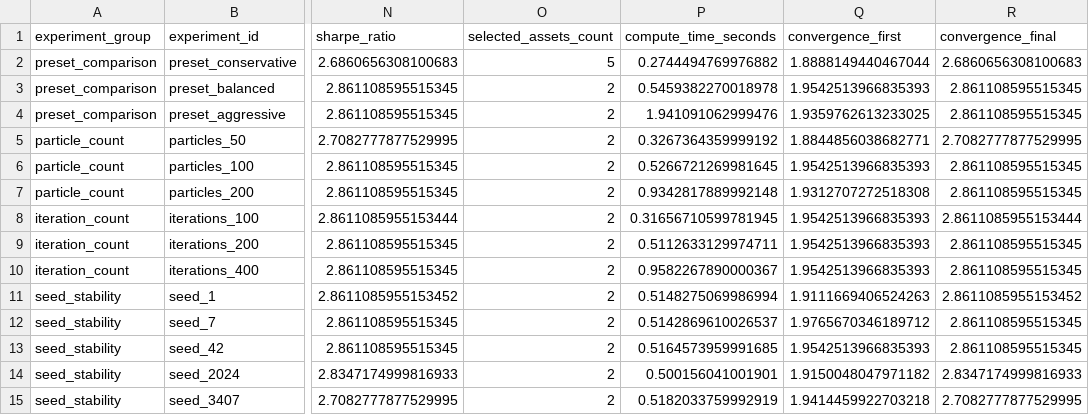
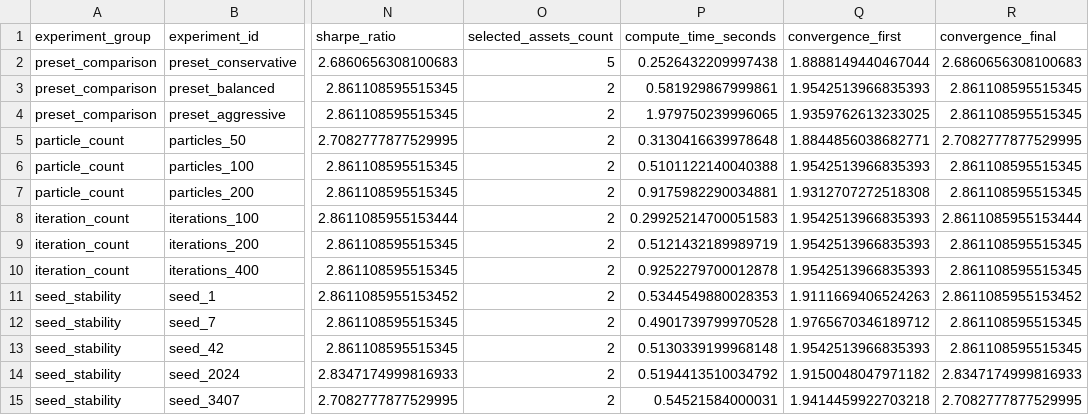
Before and after one commit to Wandler-dev/PSO-Portfolio, a CSV file: data/experiments/experiment_summary.csv, drawn as a sheet; only a part is shown, gaps mark what is left out; the diff names each change by its address in the sheet, - before the commit and + after, or states it on an @@ line.

```diff
--- a/data/experiments/experiment_summary.csv
+++ b/data/experiments/experiment_summary.csv
-P2 (compute_time_seconds): 0.2744494769976882
+P2 (compute_time_seconds): 0.2526432209997438
-P3 (compute_time_seconds): 0.5459382270018978
+P3 (compute_time_seconds): 0.581929867999861
-P4 (compute_time_seconds): 1.941091062999476
+P4 (compute_time_seconds): 1.979750239996065
-P5 (compute_time_seconds): 0.3267364359999192
+P5 (compute_time_seconds): 0.3130416639978648
-P6 (compute_time_seconds): 0.5266721269981645
+P6 (compute_time_seconds): 0.5101122140040388
-P7 (compute_time_seconds): 0.9342817889992148
+P7 (compute_time_seconds): 0.9175982290034881
-P8 (compute_time_seconds): 0.31656710599781945
+P8 (compute_time_seconds): 0.29925214700051583
-P9 (compute_time_seconds): 0.5112633129974711
+P9 (compute_time_seconds): 0.5121432189989719
-P10 (compute_time_seconds): 0.9582267890000367
+P10 (compute_time_seconds): 0.9252279700012878
-P11 (compute_time_seconds): 0.5148275069986994
+P11 (compute_time_seconds): 0.5344549880028353
-P12 (compute_time_seconds): 0.5142869610026537
+P12 (compute_time_seconds): 0.4901739799970528
-P13 (compute_time_seconds): 0.5164573959991685
+P13 (compute_time_seconds): 0.5130339199968148
-P14 (compute_time_seconds): 0.500156041001901
+P14 (compute_time_seconds): 0.5194413510034792
-P15 (compute_time_seconds): 0.5182033759992919
+P15 (compute_time_seconds): 0.54521584000031
```
Also changed, not shown: 5 other files.
